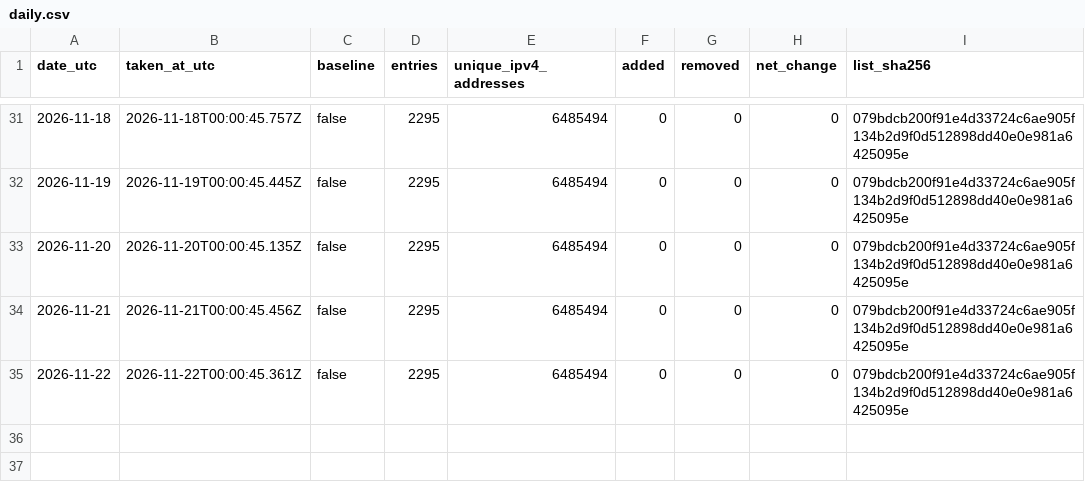
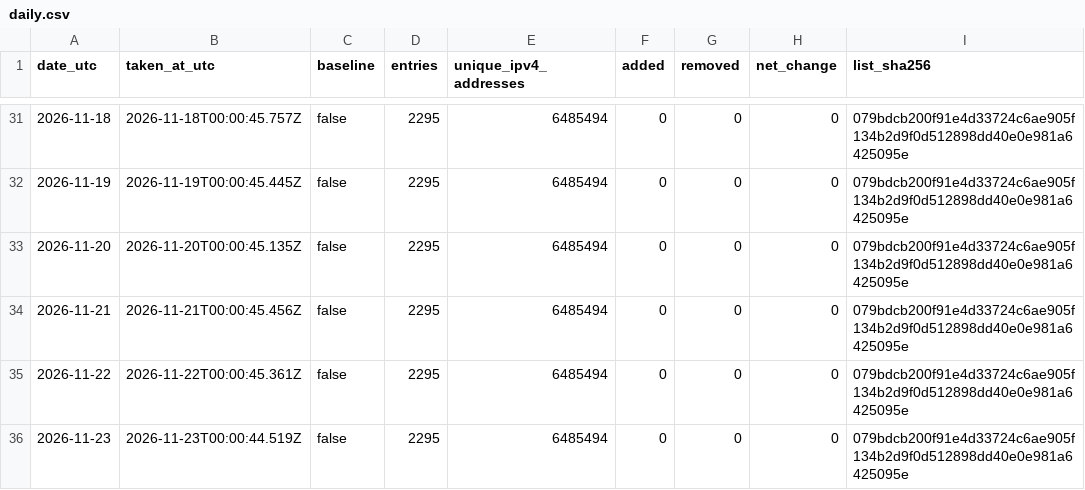
Before and after one commit to pcchiu2023/threatlistpro-blocklist, a CSV file: data/history/daily.csv, drawn as a sheet; only a part is shown, gaps mark what is left out.

```diff
--- a/data/history/daily.csv
+++ b/data/history/daily.csv
@@ -35 +35,2 @@ date_utc,taken_at_utc,baseline,entries,unique_ipv4_addresses,added,removed,net_c
 2026-11-22,2026-11-22T00:00:45.361Z,false,2295,6485494,0,0,0,079bdcb200f91e4d33724c6ae905f134b2d9f0d512898dd40e0e981a6425095e
+2026-11-23,2026-11-23T00:00:44.519Z,false,2295,6485494,0,0,0,079bdcb200f91e4d33724c6ae905f134b2d9f0d512898dd40e0e981a6425095e
```
Also changed, not shown: 1 other file.
